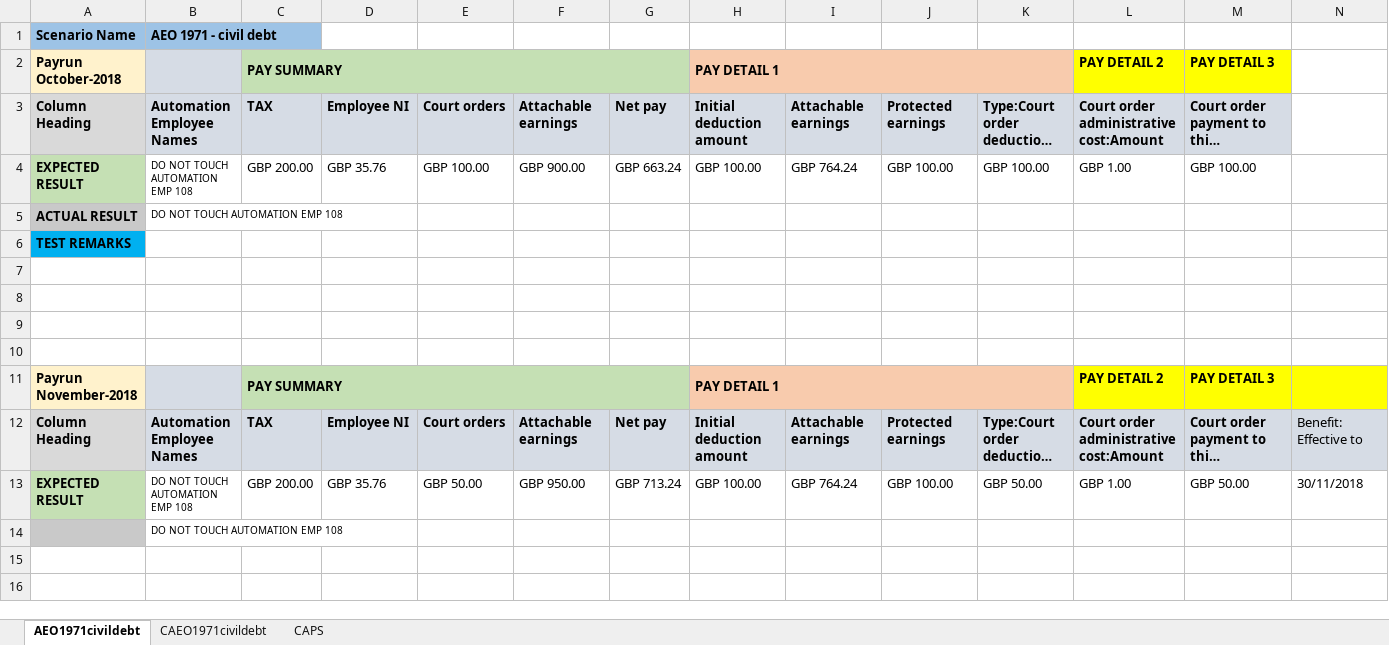
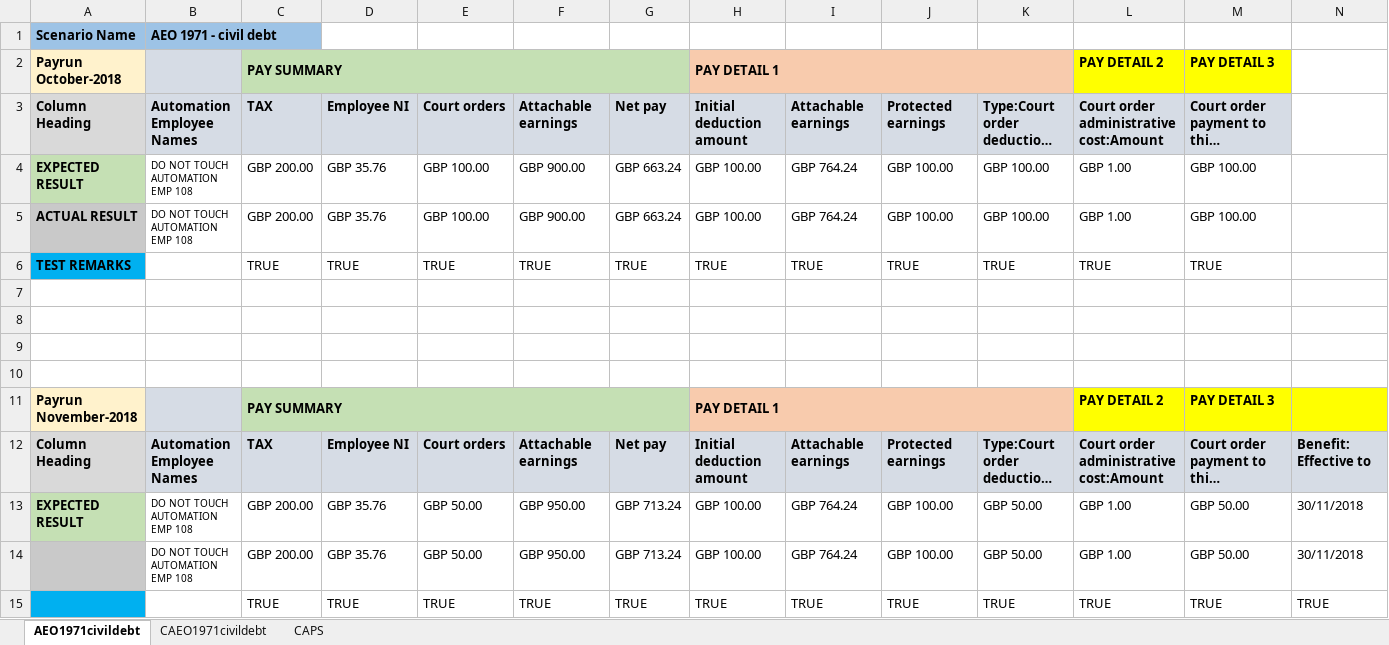
Before and after one commit to AzizMudgal/XCDHR_Payroll, an Excel workbook: Salesforce_Core_Framework/TestOutPutResultFolder/201819 Payroll Court order and Student Loan Test result.xlsx, sheet AEO1971civildebt, drawn as a sheet; long unchanged cells end in …; values as stored, in another font and other column widths than the file's, no borders; removed rows and columns are numbered as before the commit, all else as after; the diff names each change by its address in the sheet, - before the commit and + after, or states it on an @@ line.

```diff
--- a/Salesforce_Core_Framework/TestOutPutResultFolder/201819 Payroll Court order and Student Loan Test result.xlsx (sheet AEO1971civildebt)
+++ b/Salesforce_Core_Framework/TestOutPutResultFolder/201819 Payroll Court order and Student Loan Test result.xlsx (sheet AEO1971civildebt)
-row 5: ACTUAL RESULT | DO NOT TOUCH AUTOMATION EMP 108
-row 6: TEST REMARKS
+row 5: ACTUAL RESULT | DO NOT TOUCH AUTOMATION EMP 108 | GBP 200.00 | GBP 35.76 | GBP 100.00 | GBP 900.00 | GBP 663.24 | GBP 100.00 | GBP 764.24 | GBP 100.00 | GBP 100.00 | GBP 1.00 | GBP 100.00
+row 6: TEST REMARKS |  | TRUE | TRUE | TRUE | TRUE | TRUE | TRUE | TRUE | TRUE | TRUE | TRUE | TRUE
-N12 bold: off
+N12 bold: on
-row 14:  | DO NOT TOUCH AUTOMATION EMP 108
+row 14:  | DO NOT TOUCH AUTOMATION EMP 108 | GBP 200.00 | GBP 35.76 | GBP 50.00 | GBP 950.00 | GBP 713.24 | GBP 100.00 | GBP 764.24 | GBP 100.00 | GBP 50.00 | GBP 1.00 | GBP 50.00 | 30/11/2018
+row 15:  |  | TRUE | TRUE | TRUE | TRUE | TRUE | TRUE | TRUE | TRUE | TRUE | TRUE | TRUE | TRUE
```
Also changed, not shown: sheet CAEO1971civildebt, sheet CAPS, 17 other files.
